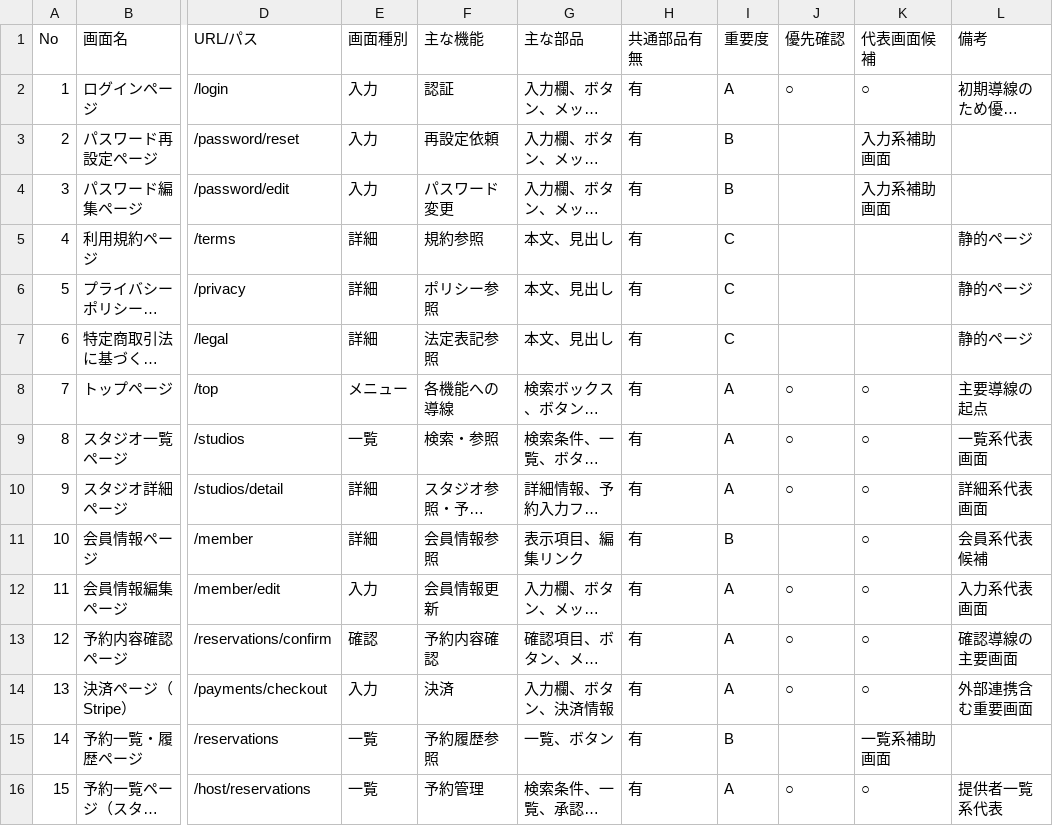
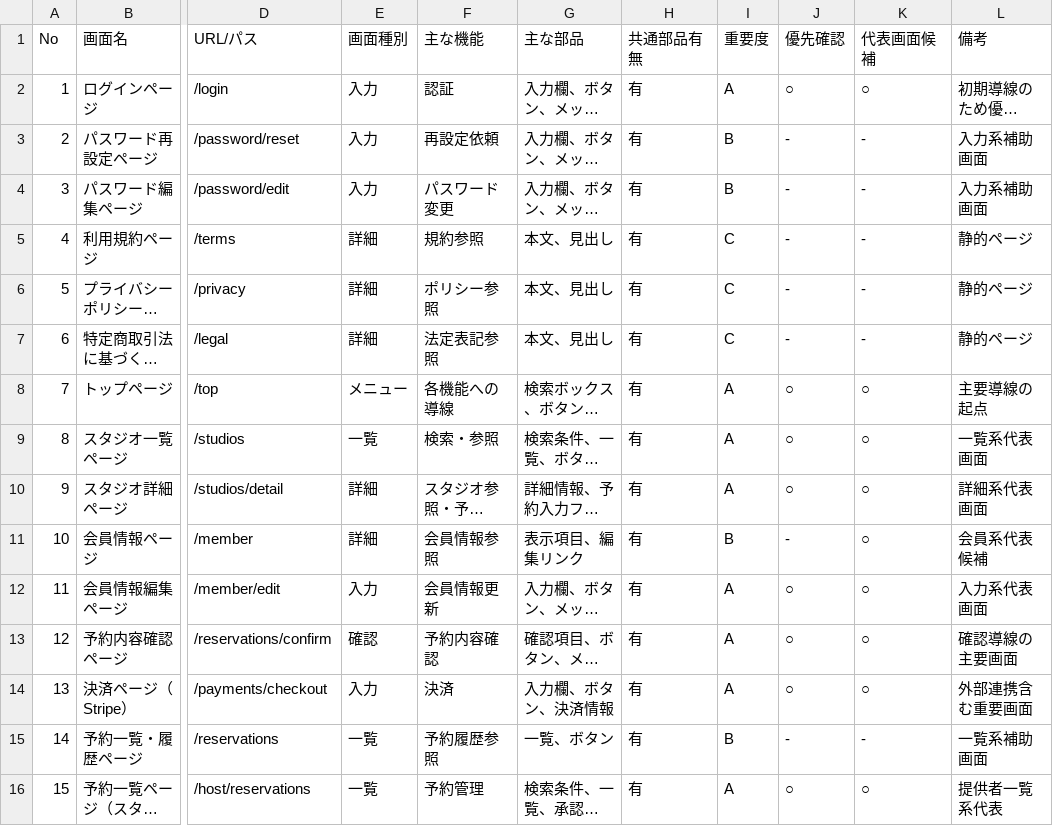
Before and after one commit to fewioaghwrao/screen-review-templates, a TSV file: docs/templates/画面一覧テンプレ.tsv, drawn as a sheet; only a part is shown, gaps mark what is left out; long unchanged cells end in …; the diff covers the shown part only; the diff names each change by its address in the sheet, - before the commit and + after, or states it on an @@ line.

```diff
--- a/docs/templates/画面一覧テンプレ.tsv
+++ b/docs/templates/画面一覧テンプレ.tsv
-J3:J7 (優先確認): (empty)
+J3:J7 (優先確認): -
-K3:K4 (代表画面候補): 入力系補助画面
+K3:K4 (代表画面候補): -
-L3:L4 (備考): (empty)
+L3:L4 (備考): 入力系補助画面
-K5:K7 (代表画面候補): (empty)
+K5:K7 (代表画面候補): -
-J11 (優先確認): (empty)
+J11 (優先確認): -
-J15 (優先確認): (empty)
+J15 (優先確認): -
-K15 (代表画面候補): 一覧系補助画面
+K15 (代表画面候補): -
-L15 (備考): (empty)
+L15 (備考): 一覧系補助画面
```
Also changed, not shown: 30 edited cells elsewhere in this file, docs/templates/不具合切り分けメモ.tsv.
